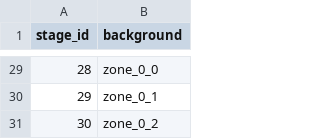
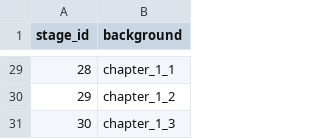
Before and after one commit to planetarium/NineChronicles, a CSV file: nekoyume/Assets/Resources/DataTable/background.csv, drawn as a sheet; only a part is shown, gaps mark what is left out; the diff covers the shown part only.

Commit message:
Rename zone to chapter

```diff
--- a/nekoyume/Assets/Resources/DataTable/background.csv
+++ b/nekoyume/Assets/Resources/DataTable/background.csv
@@ -29,3 +29,3 @@ stage_id,background
-28,zone_0_0
-29,zone_0_1
-30,zone_0_2
+28,chapter_1_1
+29,chapter_1_2
+30,chapter_1_3
```
Also changed, not shown: 27 edited cells elsewhere in this file, 39 other files.
